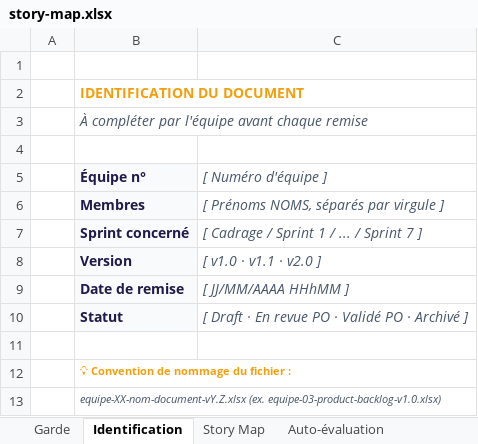
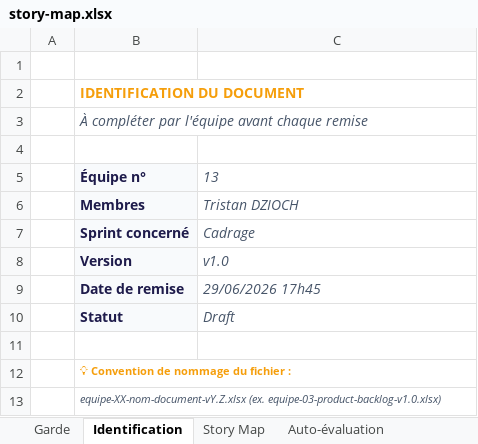
Before and after one commit to Nastry69/IPSSI_APOCAL_KIT_13, an Excel workbook: docs/Cadrage projet/story-map.xlsx, sheet Identification, drawn as a sheet; values as stored, in another font and other column widths than the file's, no borders; the diff names each change by its address in the sheet, - before the commit and + after, or states it on an @@ line.

Commit message:
docs: modification release-planning et story-map

```diff
--- a/docs/Cadrage projet/story-map.xlsx (sheet Identification)
+++ b/docs/Cadrage projet/story-map.xlsx (sheet Identification)
-C5: [ Numéro d'équipe ]
+C5: 13
-C6: [ Prénoms NOMS, séparés par virgule ]
+C6: Tristan DZIOCH
-C7: [ Cadrage / Sprint 1 / ... / Sprint 7 ]
+C7: Cadrage
-C8: [ v1.0 · v1.1 · v2.0 ]
+C8: v1.0
-C9: [ JJ/MM/AAAA HHhMM ]
+C9: 29/06/2026 17h45
-C10: [ Draft · En revue PO · Validé PO · Archivé ]
+C10: Draft
```
Also changed, not shown: docs/Cadrage projet/release-planning.xlsx, 1 other file.
